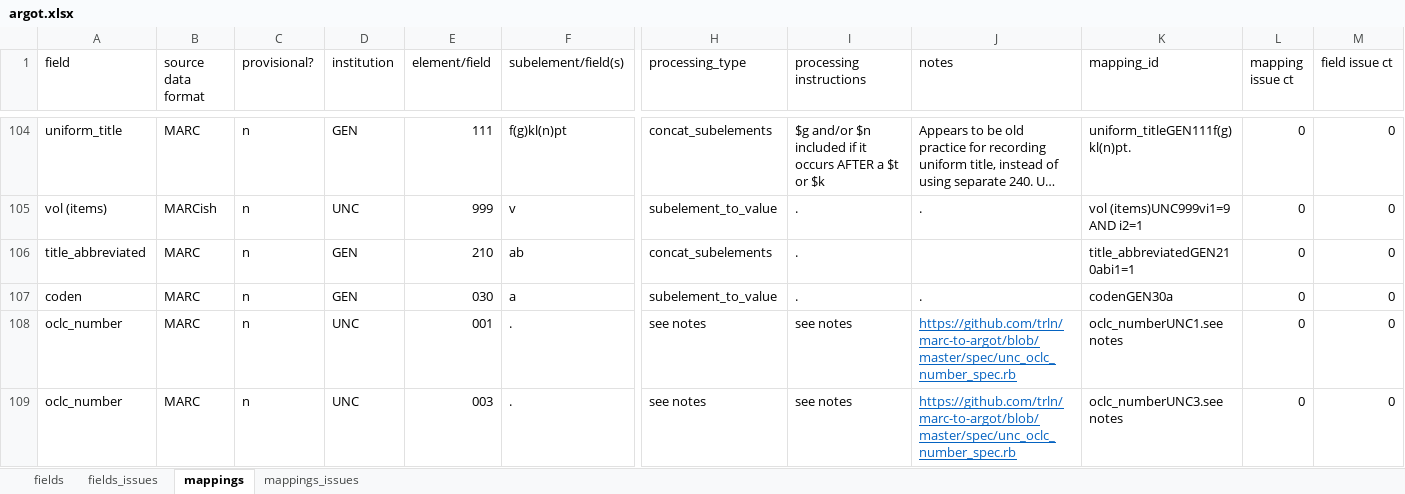
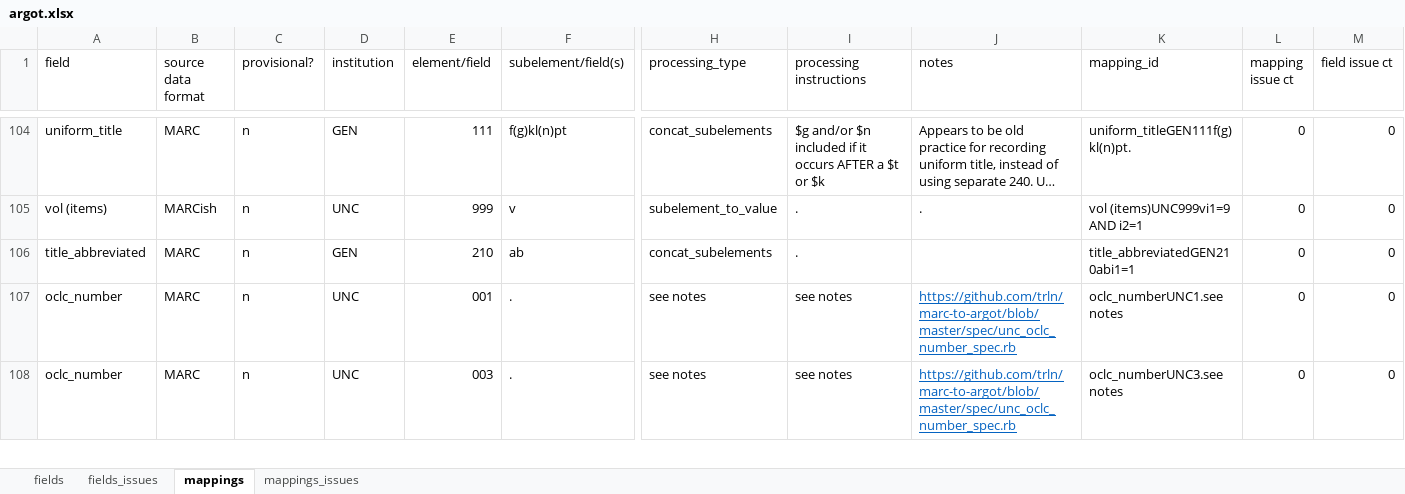
Before and after one commit to trln/data-documentation, an Excel workbook: argot/argot.xlsx, sheet mappings, drawn as a sheet; only a part is shown, gaps mark what is left out; long unchanged cells end in …; values as stored, in another font and other column widths than the file's, no borders; conditional formats and table styles not drawn; rows hold the shown columns only; the diff names each change by its address in the sheet, - before the commit and + after, or states it on an @@ line.

Commit message:
remove coden as its own field

```diff
--- a/argot/argot.xlsx (sheet mappings)
+++ b/argot/argot.xlsx (sheet mappings)
-row 107: coden | MARC | n | GEN | 030 | a | subelement_to_value | . | . | codenGEN30a | 0 | 0
```
Also changed, not shown: sheet fields, 2 other files.
